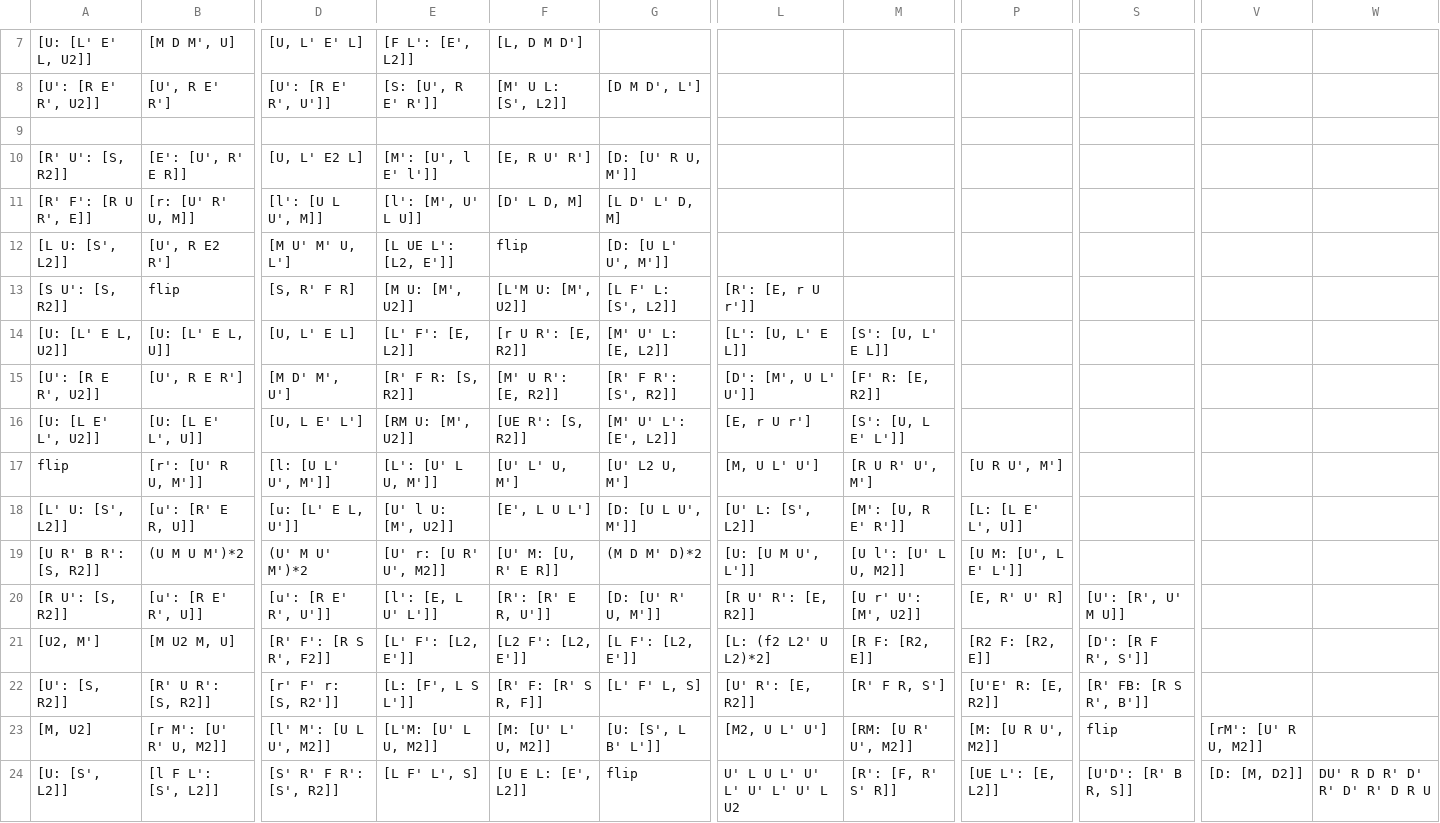
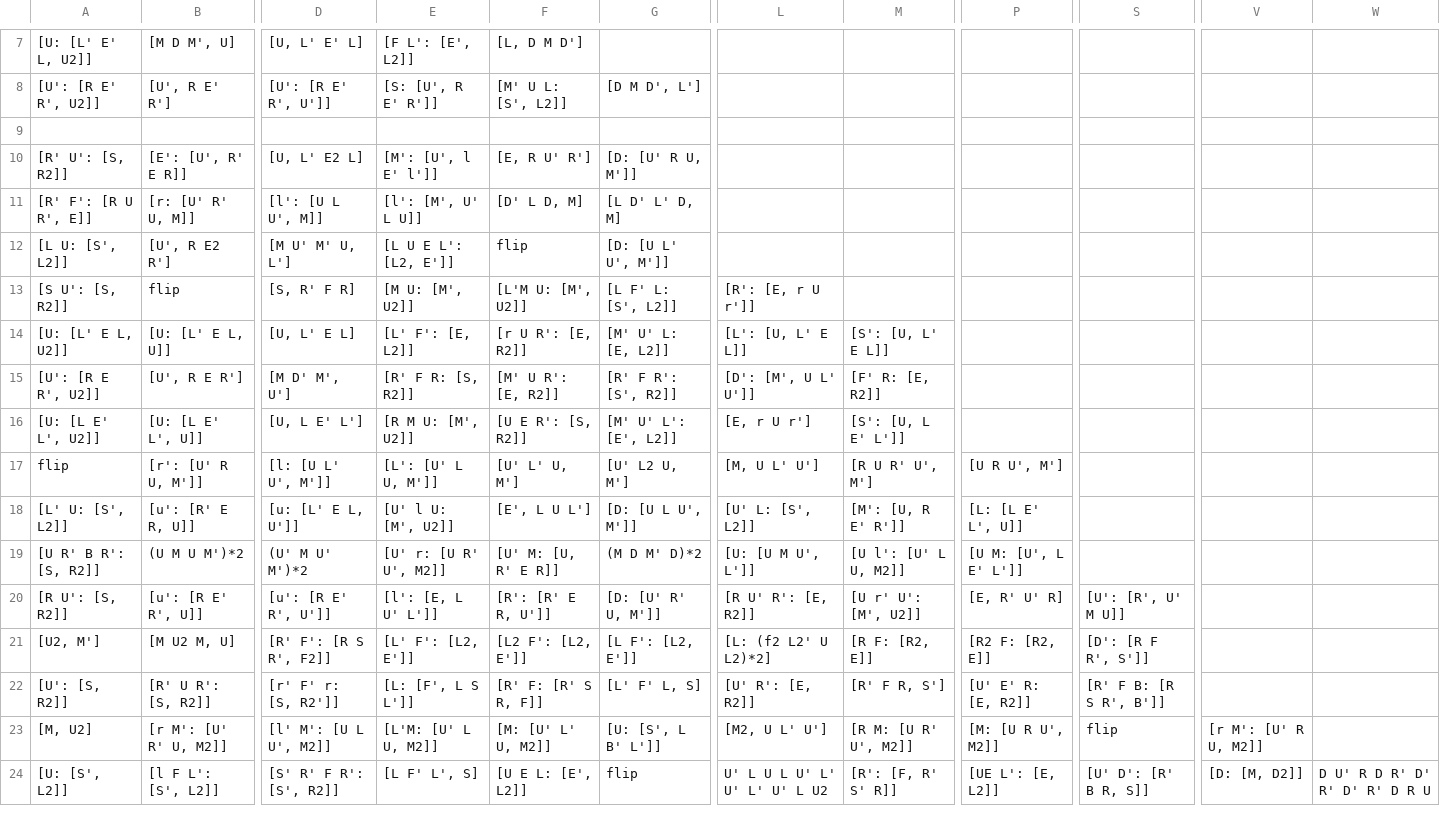
Before and after one commit to JBoulic/JBoulic.github.io, a CSV file: cube/data/edge_algs.csv, drawn as a sheet; only a part is shown, gaps mark what is left out; the diff names each change by its address in the sheet, - before the commit and + after, or states it on an @@ line.

```diff
--- a/cube/data/edge_algs.csv
+++ b/cube/data/edge_algs.csv
-E12: [L UE L': [L2, E']]
+E12: [L U E L': [L2, E']]
-E16: [RM U: [M', U2]]
+E16: [R M U: [M', U2]]
-F16: [UE R': [S, R2]]
+F16: [U E R': [S, R2]]
-P22: [U'E' R: [E, R2]]
+P22: [U' E' R: [E, R2]]
-S22: [R' FB: [R S R', B']]
+S22: [R' F B: [R S R', B']]
-M23: [RM: [U R' U', M2]]
+M23: [R M: [U R' U', M2]]
-V23: [rM': [U' R U, M2]]
+V23: [r M': [U' R U, M2]]
-L24: U' L U L' U' L' U' L' U' L U2
+L24: U' L U L U' L' U' L' U' L U2
-S24: [U'D': [R' B R, S]]
+S24: [U' D': [R' B R, S]]
-W24: DU' R D R' D' R' D' R' D R U
+W24: D U' R D R' D' R' D' R' D R U
```
Also changed, not shown: cube/data/corner_algs.csv, cube/data/letter_pair_words.csv, 6 other files.
